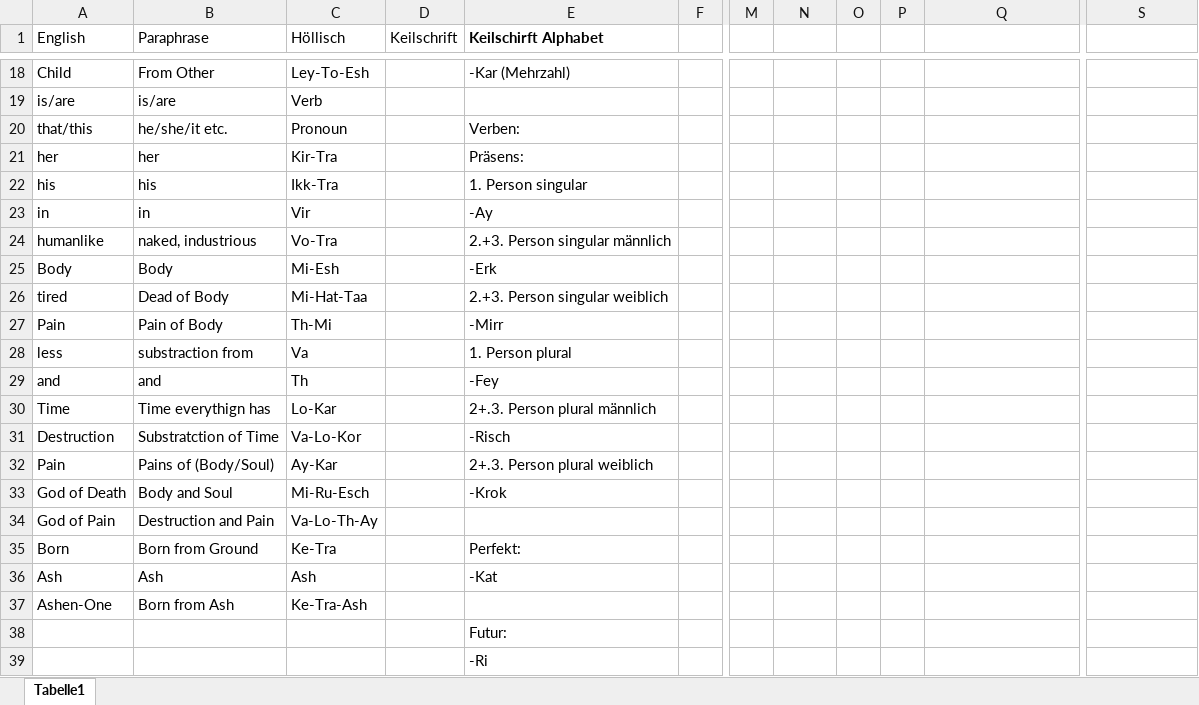
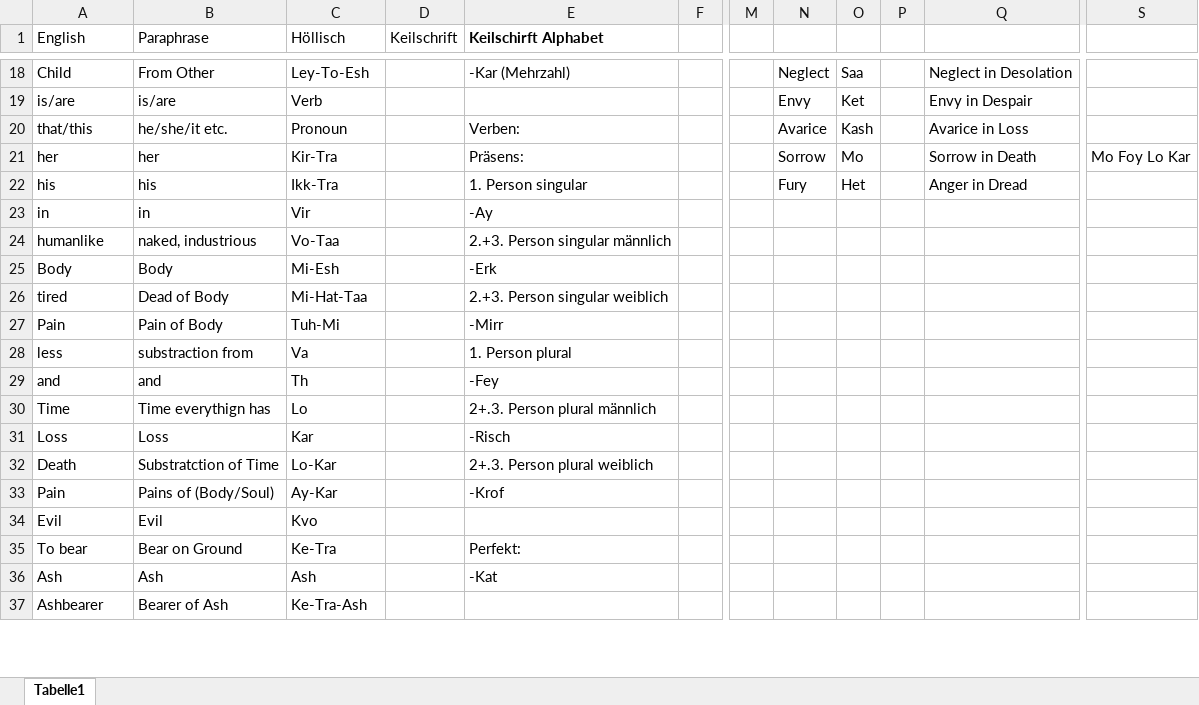
Before and after one commit to Huhn-Gaming/pnpWiki, an Excel workbook: docs/Buch Bayrische Nächte/Sprache der Hölle.xlsx, sheet Tabelle1, drawn as a sheet; only a part is shown, gaps mark what is left out; values as stored, in another font and other column widths than the file's, no borders; removed rows and columns are numbered as before the commit, all else as after; rows hold the shown columns only; the diff covers the shown part only; the diff names each change by its address in the sheet, - before the commit and + after, or states it on an @@ line.

```diff
--- a/docs/Buch Bayrische Nächte/Sprache der Hölle.xlsx (sheet Tabelle1)
+++ b/docs/Buch Bayrische Nächte/Sprache der Hölle.xlsx (sheet Tabelle1)
-N18: (empty)
+N18: Neglect
-O18: (empty)
+O18: Saa
-Q18: (empty)
+Q18: Neglect in Desolation
-N19: (empty)
+N19: Envy
-O19: (empty)
+O19: Ket
-Q19: (empty)
+Q19: Envy in Despair
-N20: (empty)
+N20: Avarice
-O20: (empty)
+O20: Kash
-Q20: (empty)
+Q20: Avarice in Loss
-N21: (empty)
+N21: Sorrow
-O21: (empty)
+O21: Mo
-Q21: (empty)
+Q21: Sorrow in Death
-S21: (empty)
+S21: Mo Foy Lo Kar
-N22: (empty)
+N22: Fury
-O22: (empty)
+O22: Het
-Q22: (empty)
+Q22: Anger in Dread
-C24 (Höllisch): Vo-Tra
+C24 (Höllisch): Vo-Taa
-C27 (Höllisch): Th-Mi
+C27 (Höllisch): Tuh-Mi
-C30 (Höllisch): Lo-Kar
+C30 (Höllisch): Lo
-row 31: Destruction | Substratction of Time | Va-Lo-Kor |  | -Risch
+row 31: Loss | Loss | Kar |  | -Risch
+row 32: Death | Substratction of Time | Lo-Kar |  | 2+.3. Person plural weiblich
-E33 (Keilschirft Alphabet): 2+.3. Person plural weiblich
+E33 (Keilschirft Alphabet): -Krof
-row 33: God of Death | Body and Soul | Mi-Ru-Esch |  | -Krok
-row 34: God of Pain | Destruction and Pain | Va-Lo-Th-Ay
+row 34: Evil | Evil | Kvo
-A35 (English): Born
+A35 (English): To bear
-B35 (Paraphrase): Born from Ground
+B35 (Paraphrase): Bear on Ground
-A37 (English): Ashen-One
+A37 (English): Ashbearer
-B37 (Paraphrase): Born from Ash
+B37 (Paraphrase): Bearer of Ash
-row 38:  |  |  |  | Futur:
-row 39:  |  |  |  | -Ri
```
Also changed, not shown: 2 added rows and 38 edited cells elsewhere in this sheet, 10 other files.
